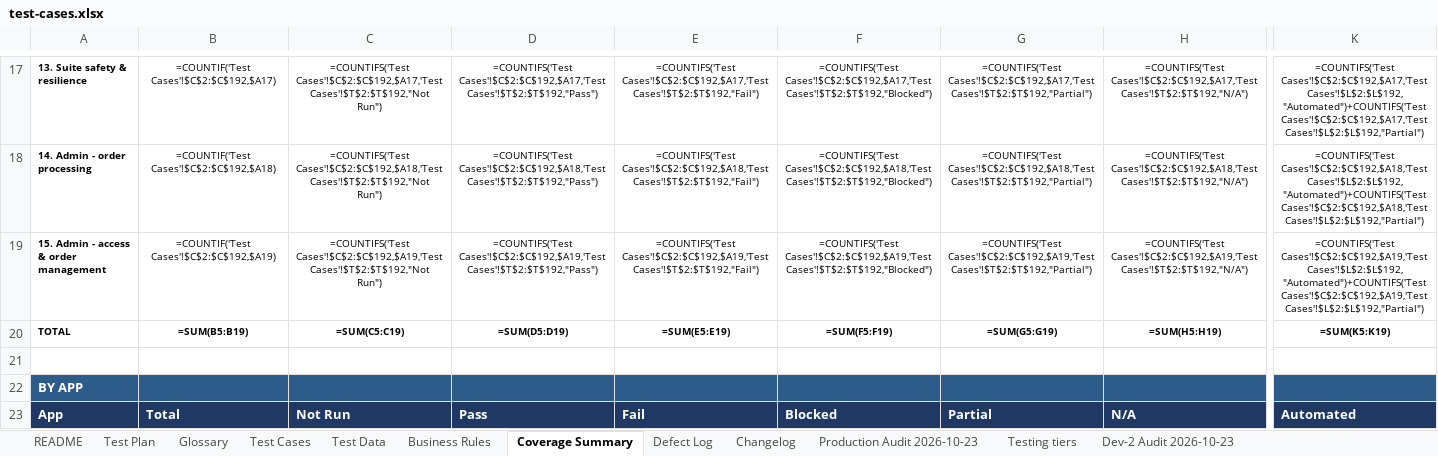
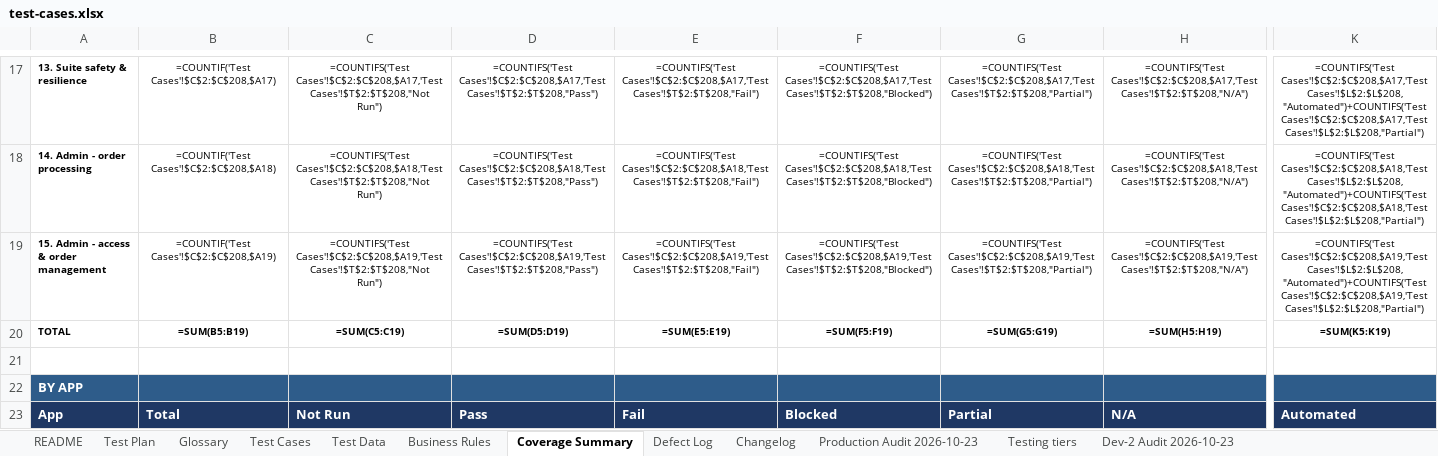
Before and after one commit to romemadeloo/musticker-e2e, an Excel workbook: docs/test-cases.xlsx, sheet Coverage Summary, drawn as a sheet; only a part is shown, gaps mark what is left out; values as stored, in another font and other column widths than the file's, no borders; formulas without a stored value are shown as written; the diff covers the shown part only; the diff names each change by its address in the sheet, - before the commit and + after, or states it on an @@ line.

```diff
--- a/docs/test-cases.xlsx (sheet Coverage Summary)
+++ b/docs/test-cases.xlsx (sheet Coverage Summary)
-B17: =COUNTIF('Test Cases'!$C$2:$C$192,$A17)
+B17: =COUNTIF('Test Cases'!$C$2:$C$208,$A17)
-C17: =COUNTIFS('Test Cases'!$C$2:$C$192,$A17,'Test Cases'!$T$2:$T$192,"Not Run")
+C17: =COUNTIFS('Test Cases'!$C$2:$C$208,$A17,'Test Cases'!$T$2:$T$208,"Not Run")
-D17: =COUNTIFS('Test Cases'!$C$2:$C$192,$A17,'Test Cases'!$T$2:$T$192,"Pass")
+D17: =COUNTIFS('Test Cases'!$C$2:$C$208,$A17,'Test Cases'!$T$2:$T$208,"Pass")
-E17: =COUNTIFS('Test Cases'!$C$2:$C$192,$A17,'Test Cases'!$T$2:$T$192,"Fail")
+E17: =COUNTIFS('Test Cases'!$C$2:$C$208,$A17,'Test Cases'!$T$2:$T$208,"Fail")
-F17: =COUNTIFS('Test Cases'!$C$2:$C$192,$A17,'Test Cases'!$T$2:$T$192,"Blocked")
+F17: =COUNTIFS('Test Cases'!$C$2:$C$208,$A17,'Test Cases'!$T$2:$T$208,"Blocked")
-G17: =COUNTIFS('Test Cases'!$C$2:$C$192,$A17,'Test Cases'!$T$2:$T$192,"Partial")
+G17: =COUNTIFS('Test Cases'!$C$2:$C$208,$A17,'Test Cases'!$T$2:$T$208,"Partial")
-H17: =COUNTIFS('Test Cases'!$C$2:$C$192,$A17,'Test Cases'!$T$2:$T$192,"N/A")
+H17: =COUNTIFS('Test Cases'!$C$2:$C$208,$A17,'Test Cases'!$T$2:$T$208,"N/A")
-K17: =COUNTIFS('Test Cases'!$C$2:$C$192,$A17,'Test Cases'!$L$2:$L$192,"Automated")+COUNTIFS('Test Cases'!$C$2:$C$192,$A17,'Test Cases'!$L$2:$L$192,"Partial")
+K17: =COUNTIFS('Test Cases'!$C$2:$C$208,$A17,'Test Cases'!$L$2:$L$208,"Automated")+COUNTIFS('Test Cases'!$C$2:$C$208,$A17,'Test Cases'!$L$2:$L$208,"Partial")
-B18: =COUNTIF('Test Cases'!$C$2:$C$192,$A18)
+B18: =COUNTIF('Test Cases'!$C$2:$C$208,$A18)
-C18: =COUNTIFS('Test Cases'!$C$2:$C$192,$A18,'Test Cases'!$T$2:$T$192,"Not Run")
+C18: =COUNTIFS('Test Cases'!$C$2:$C$208,$A18,'Test Cases'!$T$2:$T$208,"Not Run")
-D18: =COUNTIFS('Test Cases'!$C$2:$C$192,$A18,'Test Cases'!$T$2:$T$192,"Pass")
+D18: =COUNTIFS('Test Cases'!$C$2:$C$208,$A18,'Test Cases'!$T$2:$T$208,"Pass")
-E18: =COUNTIFS('Test Cases'!$C$2:$C$192,$A18,'Test Cases'!$T$2:$T$192,"Fail")
+E18: =COUNTIFS('Test Cases'!$C$2:$C$208,$A18,'Test Cases'!$T$2:$T$208,"Fail")
-F18: =COUNTIFS('Test Cases'!$C$2:$C$192,$A18,'Test Cases'!$T$2:$T$192,"Blocked")
+F18: =COUNTIFS('Test Cases'!$C$2:$C$208,$A18,'Test Cases'!$T$2:$T$208,"Blocked")
-G18: =COUNTIFS('Test Cases'!$C$2:$C$192,$A18,'Test Cases'!$T$2:$T$192,"Partial")
+G18: =COUNTIFS('Test Cases'!$C$2:$C$208,$A18,'Test Cases'!$T$2:$T$208,"Partial")
-H18: =COUNTIFS('Test Cases'!$C$2:$C$192,$A18,'Test Cases'!$T$2:$T$192,"N/A")
+H18: =COUNTIFS('Test Cases'!$C$2:$C$208,$A18,'Test Cases'!$T$2:$T$208,"N/A")
-K18: =COUNTIFS('Test Cases'!$C$2:$C$192,$A18,'Test Cases'!$L$2:$L$192,"Automated")+COUNTIFS('Test Cases'!$C$2:$C$192,$A18,'Test Cases'!$L$2:$L$192,"Partial")
+K18: =COUNTIFS('Test Cases'!$C$2:$C$208,$A18,'Test Cases'!$L$2:$L$208,"Automated")+COUNTIFS('Test Cases'!$C$2:$C$208,$A18,'Test Cases'!$L$2:$L$208,"Partial")
-B19: =COUNTIF('Test Cases'!$C$2:$C$192,$A19)
+B19: =COUNTIF('Test Cases'!$C$2:$C$208,$A19)
-C19: =COUNTIFS('Test Cases'!$C$2:$C$192,$A19,'Test Cases'!$T$2:$T$192,"Not Run")
+C19: =COUNTIFS('Test Cases'!$C$2:$C$208,$A19,'Test Cases'!$T$2:$T$208,"Not Run")
-D19: =COUNTIFS('Test Cases'!$C$2:$C$192,$A19,'Test Cases'!$T$2:$T$192,"Pass")
+D19: =COUNTIFS('Test Cases'!$C$2:$C$208,$A19,'Test Cases'!$T$2:$T$208,"Pass")
-E19: =COUNTIFS('Test Cases'!$C$2:$C$192,$A19,'Test Cases'!$T$2:$T$192,"Fail")
+E19: =COUNTIFS('Test Cases'!$C$2:$C$208,$A19,'Test Cases'!$T$2:$T$208,"Fail")
-F19: =COUNTIFS('Test Cases'!$C$2:$C$192,$A19,'Test Cases'!$T$2:$T$192,"Blocked")
+F19: =COUNTIFS('Test Cases'!$C$2:$C$208,$A19,'Test Cases'!$T$2:$T$208,"Blocked")
-G19: =COUNTIFS('Test Cases'!$C$2:$C$192,$A19,'Test Cases'!$T$2:$T$192,"Partial")
+G19: =COUNTIFS('Test Cases'!$C$2:$C$208,$A19,'Test Cases'!$T$2:$T$208,"Partial")
-H19: =COUNTIFS('Test Cases'!$C$2:$C$192,$A19,'Test Cases'!$T$2:$T$192,"N/A")
+H19: =COUNTIFS('Test Cases'!$C$2:$C$208,$A19,'Test Cases'!$T$2:$T$208,"N/A")
-K19: =COUNTIFS('Test Cases'!$C$2:$C$192,$A19,'Test Cases'!$L$2:$L$192,"Automated")+COUNTIFS('Test Cases'!$C$2:$C$192,$A19,'Test Cases'!$L$2:$L$192,"Partial")
+K19: =COUNTIFS('Test Cases'!$C$2:$C$208,$A19,'Test Cases'!$L$2:$L$208,"Automated")+COUNTIFS('Test Cases'!$C$2:$C$208,$A19,'Test Cases'!$L$2:$L$208,"Partial")
```
Also changed, not shown: 195 edited cells elsewhere in this sheet, sheet Test Cases, sheet Defect Log, sheet Changelog, 18 other files.
